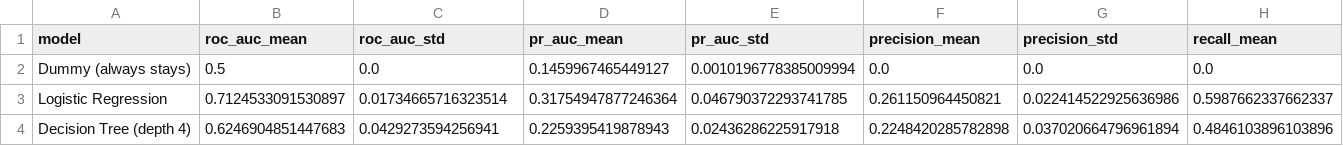
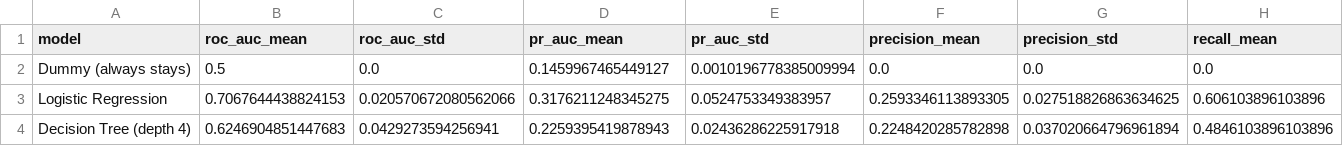
Before and after one commit to ashwithagnanasekaran/Growmar_phase1, a CSV file: reports/baseline_metrics.csv, drawn as a sheet; only a part is shown; the diff covers the shown part only; the diff names each change by its address in the sheet, - before the commit and + after, or states it on an @@ line.

```diff
--- a/reports/baseline_metrics.csv
+++ b/reports/baseline_metrics.csv
-B3 (roc_auc_mean): 0.7124533091530897
+B3 (roc_auc_mean): 0.7067644438824153
-C3 (roc_auc_std): 0.01734665716323514
+C3 (roc_auc_std): 0.020570672080562066
-D3 (pr_auc_mean): 0.31754947877246364
+D3 (pr_auc_mean): 0.3176211248345275
-E3 (pr_auc_std): 0.046790372293741785
+E3 (pr_auc_std): 0.0524753349383957
-F3 (precision_mean): 0.261150964450821
+F3 (precision_mean): 0.2593346113893305
-G3 (precision_std): 0.022414522925636986
+G3 (precision_std): 0.027518826863634625
-H3 (recall_mean): 0.5987662337662337
+H3 (recall_mean): 0.606103896103896
```
Also changed, not shown: 3 edited cells elsewhere in this file, reports/attendance_anomaly_evaluation.csv, 19 other files.
